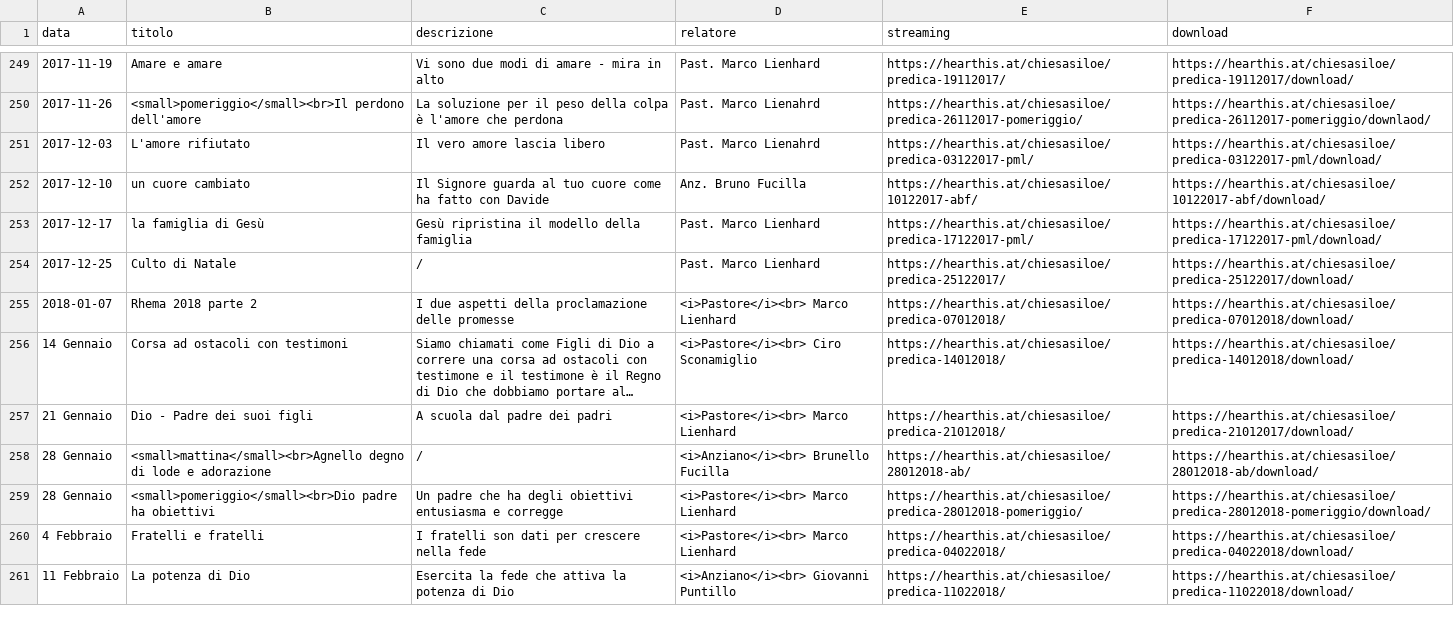
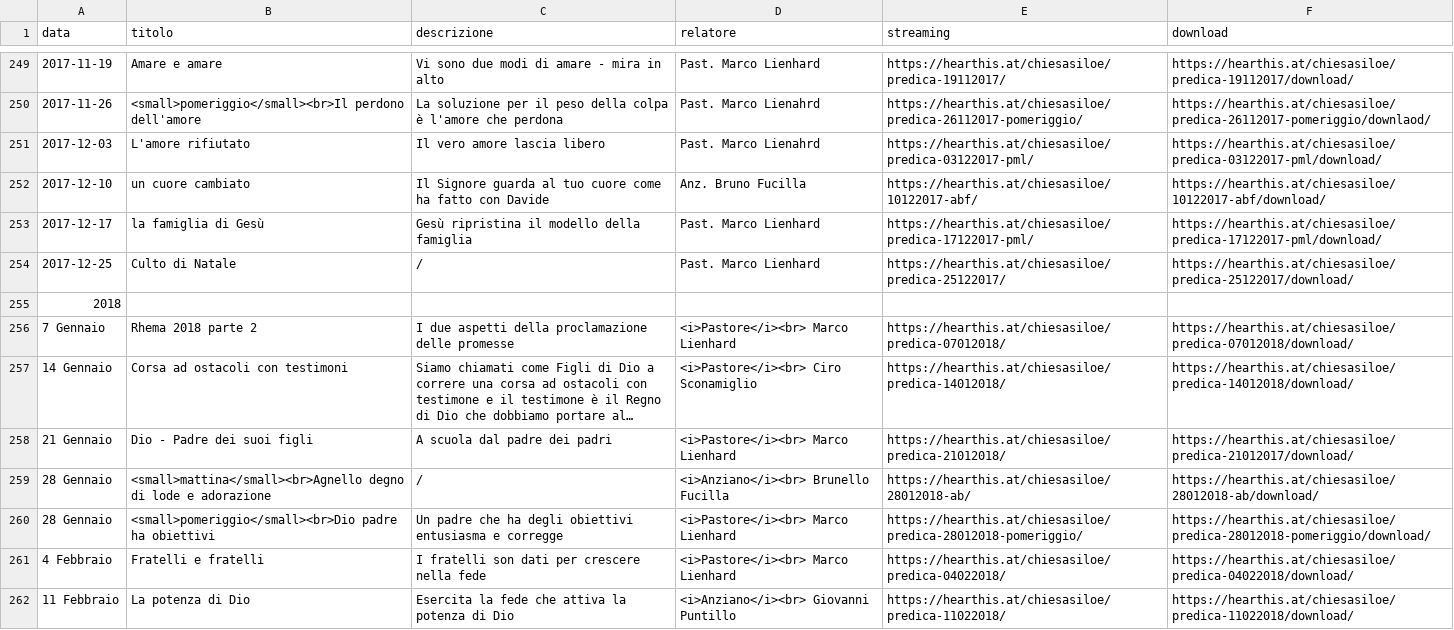
Before and after one commit to ChiesaSiloe/chiesasiloe.github.io, a CSV file: _data/sermons.csv, drawn as a sheet; only a part is shown, gaps mark what is left out; long unchanged cells end in …; addresses are those after the commit; the diff names each change by its address in the sheet, - before the commit and + after, or states it on an @@ line.

```diff
--- a/_data/sermons.csv
+++ b/_data/sermons.csv
+row 255: 2018
-A256 (data): 2018-01-07
+A256 (data): 7 Gennaio
```
Also changed, not shown: 1 other file.
